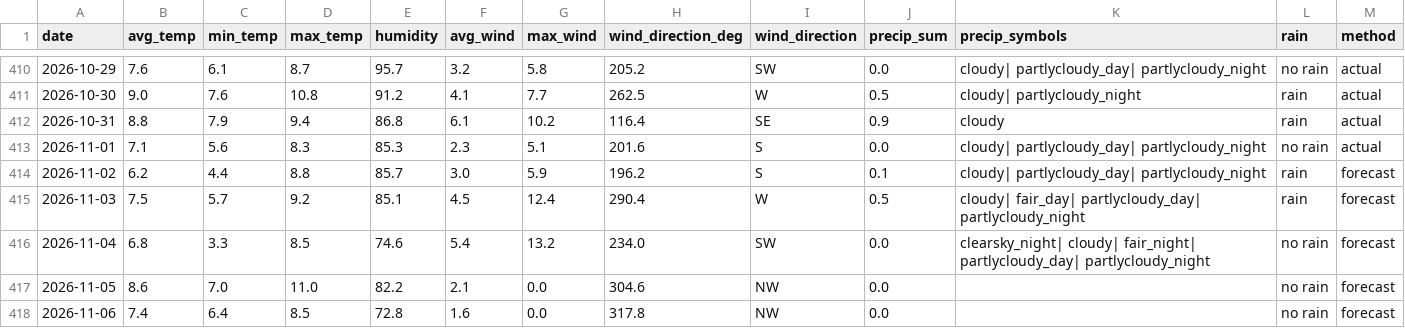
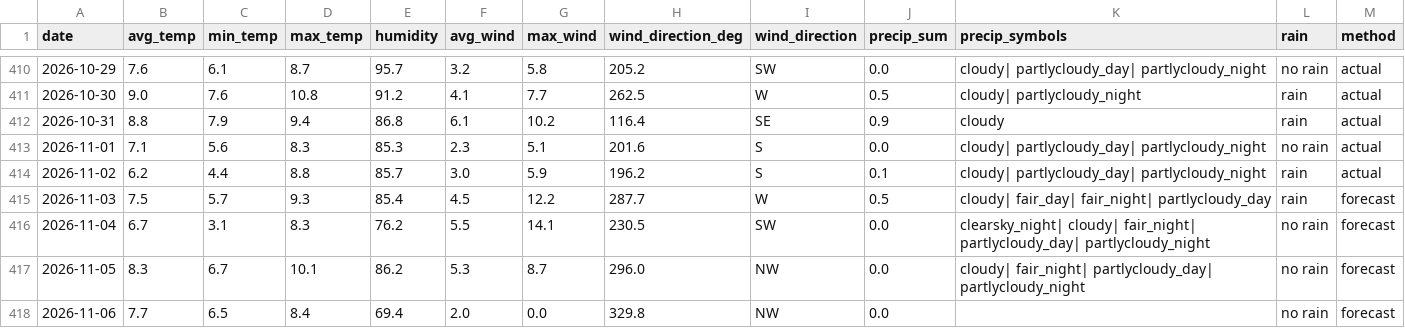
Before and after one commit to OlegChernodon/oc_public_reporitory, a CSV file: weather_daily.csv, drawn as a sheet; only a part is shown, gaps mark what is left out; the diff covers the shown part only.

Commit message:
Update weather_daily.csv (auto) 2026-11-03 09:45

```diff
--- a/weather_daily.csv
+++ b/weather_daily.csv
@@ -413,6 +413,6 @@ date,avg_temp,min_temp,max_temp,humidity,avg_wind,max_wind,wind_direction_deg,wi
 2026-11-01,7.1,5.6,8.3,85.3,2.3,5.1,201.6,S,0.0,cloudy| partlycloudy_day| partlycloudy_night,no rain,actual
-2026-11-02,6.2,4.4,8.8,85.7,3.0,5.9,196.2,S,0.1,cloudy| partlycloudy_day| partlycloudy_night,rain,forecast
-2026-11-03,7.5,5.7,9.2,85.1,4.5,12.4,290.4,W,0.5,cloudy| fair_day| partlycloudy_day| partlycloudy_night,rain,forecast
-2026-11-04,6.8,3.3,8.5,74.6,5.4,13.2,234.0,SW,0.0,clearsky_night| cloudy| fair_night| partlycloudy_day| partlycloudy_night,no rain,forecast
-2026-11-05,8.6,7.0,11.0,82.2,2.1,0.0,304.6,NW,0.0,,no rain,forecast
-2026-11-06,7.4,6.4,8.5,72.8,1.6,0.0,317.8,NW,0.0,,no rain,forecast
+2026-11-02,6.2,4.4,8.8,85.7,3.0,5.9,196.2,S,0.1,cloudy| partlycloudy_day| partlycloudy_night,rain,actual
+2026-11-03,7.5,5.7,9.3,85.4,4.5,12.2,287.7,W,0.5,cloudy| fair_day| fair_night| partlycloudy_day,rain,forecast
+2026-11-04,6.7,3.1,8.3,76.2,5.5,14.1,230.5,SW,0.0,clearsky_night| cloudy| fair_night| partlycloudy_day| partlycloudy_night,no rain,forecast
+2026-11-05,8.3,6.7,10.1,86.2,5.3,8.7,296.0,NW,0.0,cloudy| fair_night| partlycloudy_day| partlycloudy_night,no rain,forecast
+2026-11-06,7.7,6.5,8.4,69.4,2.0,0.0,329.8,NW,0.0,,no rain,forecast
```
Also changed, not shown: 1 added row and 12 edited cells elsewhere in this file.
